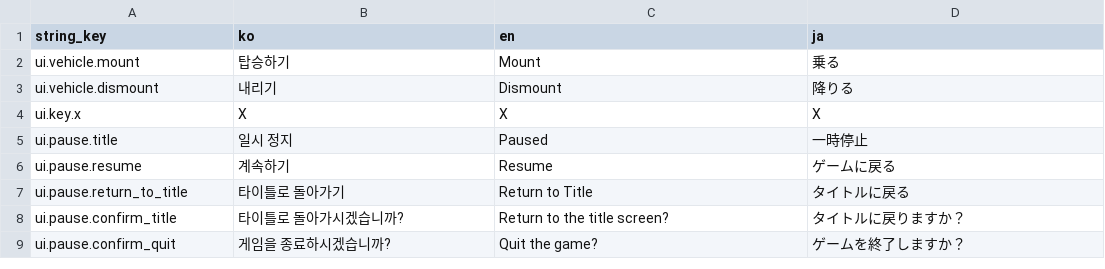
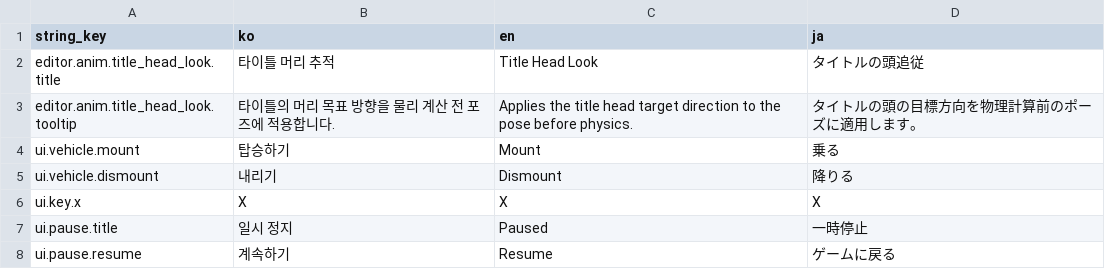
Before and after one commit to octopus7/extraction_shooter, a CSV file: TunaSweeper/Content/Data/UITextStrings.csv, drawn as a sheet; only a part is shown; the shorter side is filled out with more unchanged rows; the diff names each change by its address in the sheet, - before the commit and + after, or states it on an @@ line.

Commit message:
Apply title head tracking before hair rigid-body simulation

```diff
--- a/TunaSweeper/Content/Data/UITextStrings.csv
+++ b/TunaSweeper/Content/Data/UITextStrings.csv
+row 2: editor.anim.title_head_look.title | 타이틀 머리 추적 | Title Head Look | タイトルの頭追従
+row 3: editor.anim.title_head_look.tooltip | 타이틀의 머리 목표 방향을 물리 계산 전 포즈에 적용합니다. | Applies the title head target direction to the pose before physics. | タイトルの頭の目標方向を物理計算前のポーズに適用します。
```
Also changed, not shown: 16 other files.
